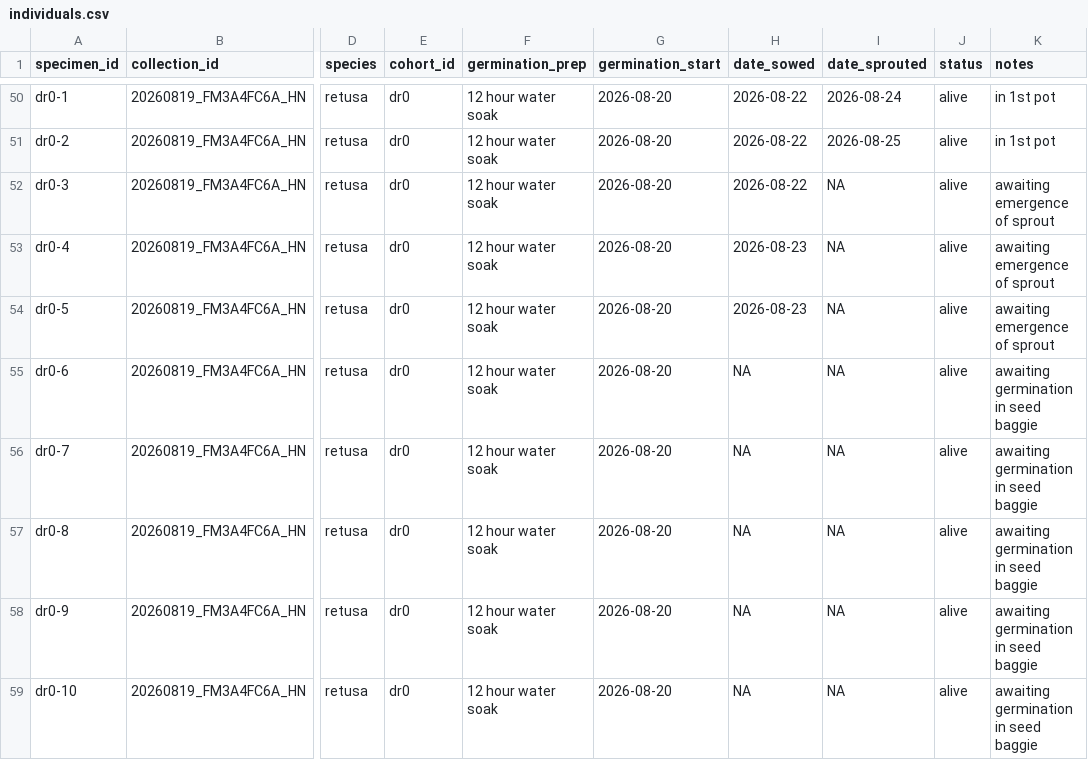
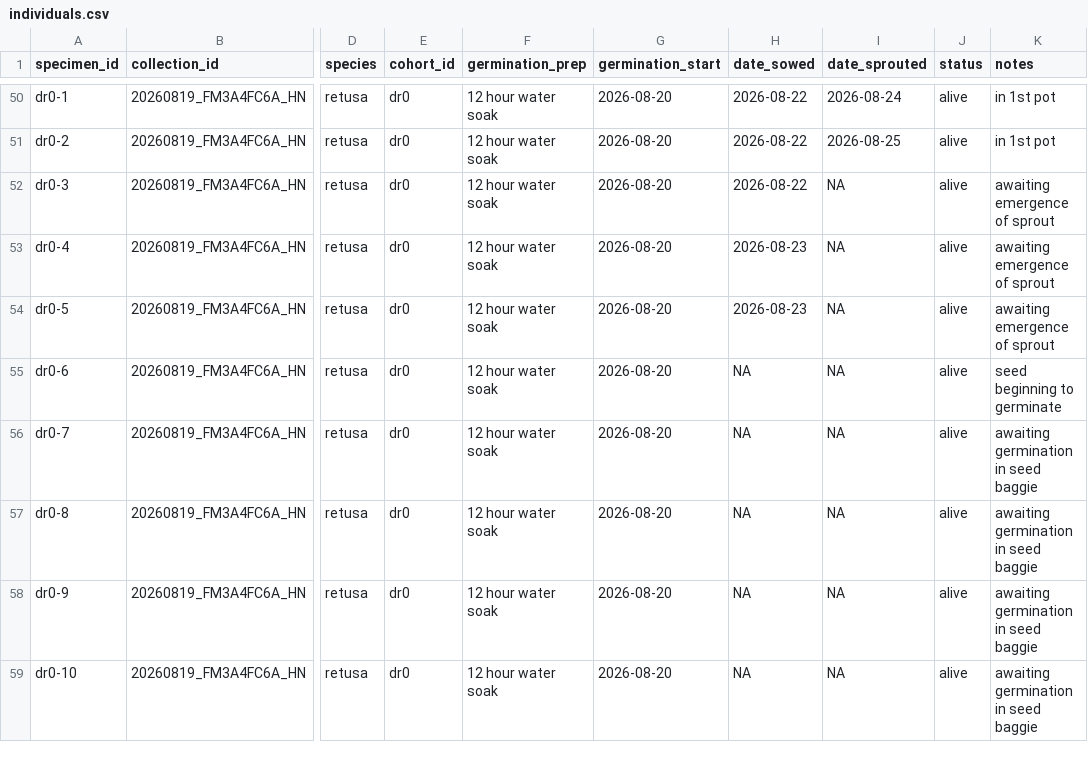
Before and after one commit to 0xa08ab242/theophrastus-sieve, a CSV file: data/individuals.csv, drawn as a sheet; only a part is shown, gaps mark what is left out; the diff names each change by its address in the sheet, - before the commit and + after, or states it on an @@ line.

```diff
--- a/data/individuals.csv
+++ b/data/individuals.csv
-K55 (notes): awaiting germination in seed baggie
+K55 (notes): seed beginning to germinate
```
Also changed, not shown: data/measurements.csv.
